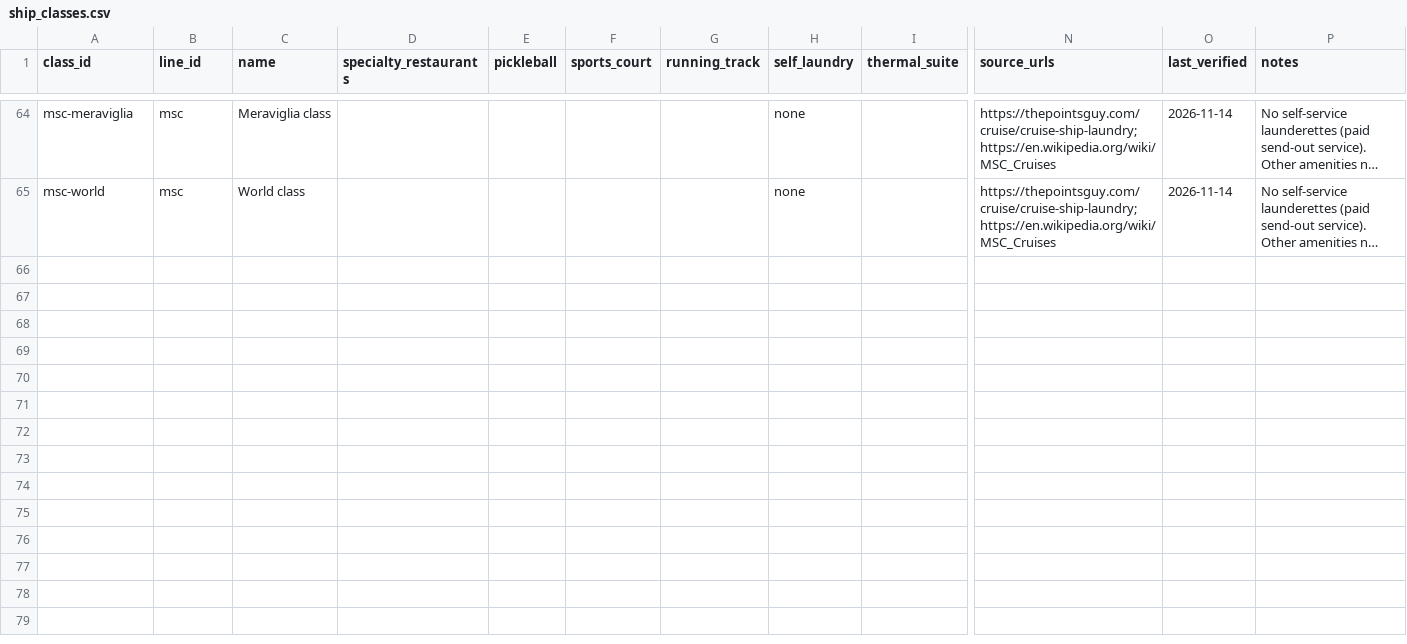
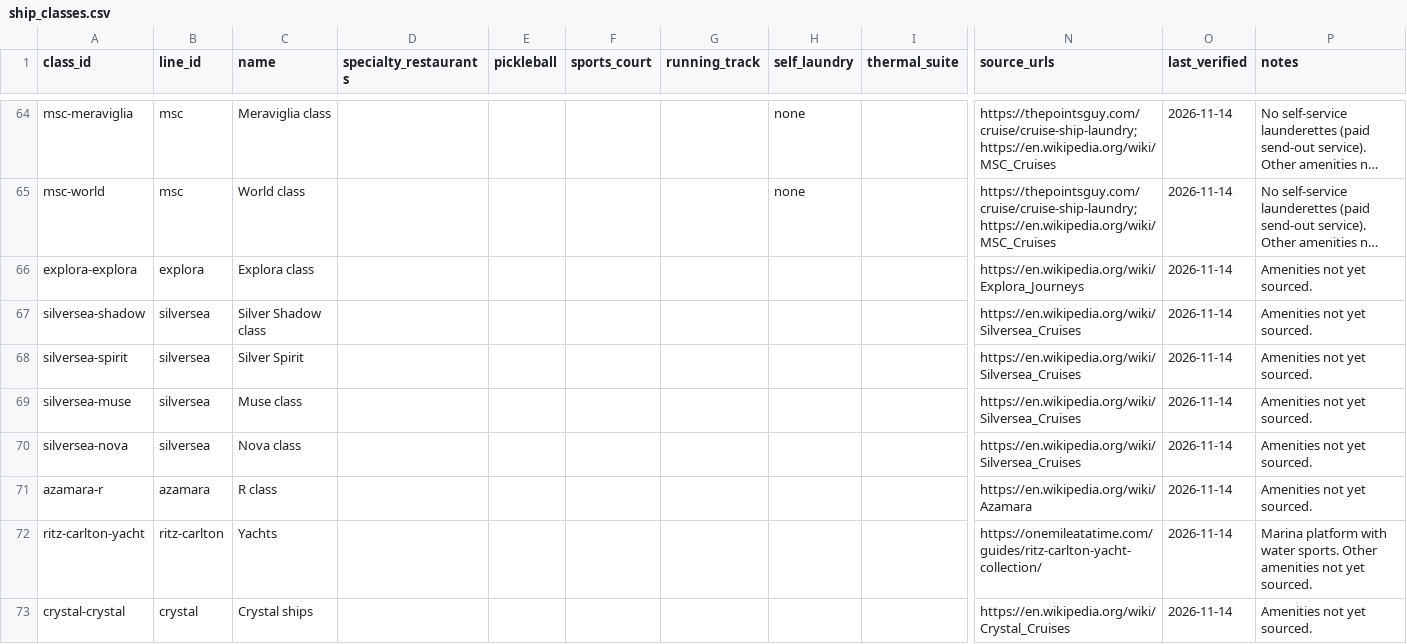
Before and after one commit to brianhuang822/cruise-research, a CSV file: data/curated/ship_classes.csv, drawn as a sheet; only a part is shown, gaps mark what is left out; long unchanged cells end in …; rows hold the shown columns only; the diff names each change by its address in the sheet, - before the commit and + after, or states it on an @@ line.

```diff
--- a/data/curated/ship_classes.csv
+++ b/data/curated/ship_classes.csv
+row 66: explora-explora | explora | Explora class |  |  |  |  |  |  | https://en.wikipedia.org/wiki/Explora_Journeys | 2026-11-14 | Amenities not yet sourced.
+row 67: silversea-shadow | silversea | Silver Shadow class |  |  |  |  |  |  | https://en.wikipedia.org/wiki/Silversea_Cruises | 2026-11-14 | Amenities not yet sourced.
+row 68: silversea-spirit | silversea | Silver Spirit |  |  |  |  |  |  | https://en.wikipedia.org/wiki/Silversea_Cruises | 2026-11-14 | Amenities not yet sourced.
+row 69: silversea-muse | silversea | Muse class |  |  |  |  |  |  | https://en.wikipedia.org/wiki/Silversea_Cruises | 2026-11-14 | Amenities not yet sourced.
+row 70: silversea-nova | silversea | Nova class |  |  |  |  |  |  | https://en.wikipedia.org/wiki/Silversea_Cruises | 2026-11-14 | Amenities not yet sourced.
+row 71: azamara-r | azamara | R class |  |  |  |  |  |  | https://en.wikipedia.org/wiki/Azamara | 2026-11-14 | Amenities not yet sourced.
+row 72: ritz-carlton-yacht | ritz-carlton | Yachts |  |  |  |  |  |  | https://onemileatatime.com/guides/ritz-carlton-yacht-collection/ | 2026-11-14 | Marina platform with water sports. Other amenities not yet sourced.
+row 73: crystal-crystal | crystal | Crystal ships |  |  |  |  |  |  | https://en.wikipedia.org/wiki/Crystal_Cruises | 2026-11-14 | Amenities not yet sourced.
```
Also changed, not shown: data/curated/bundles.csv, data/curated/lines.csv, 7 other files.
